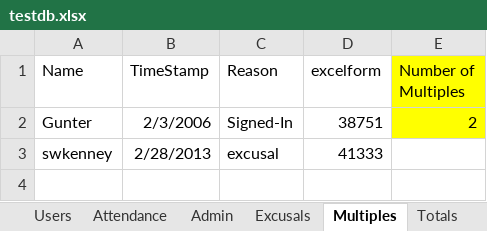
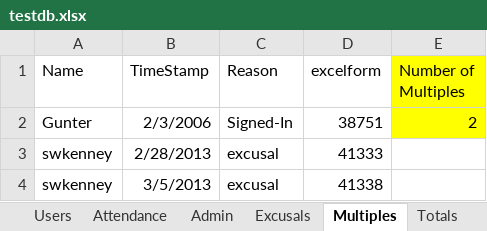
Before and after one commit to pirnu/Lab1, an Excel workbook: CG_SK_Lab1/CG_SK_Lab1/testdb.xlsx, sheet Multiples, drawn as a sheet; values as stored, in another font and other column widths than the file's, no borders; the diff names each change by its address in the sheet, - before the commit and + after, or states it on an @@ line.

```diff
--- a/CG_SK_Lab1/CG_SK_Lab1/testdb.xlsx (sheet Multiples)
+++ b/CG_SK_Lab1/CG_SK_Lab1/testdb.xlsx (sheet Multiples)
+row 4: swkenney | 3/5/2013 | excusal | 41338
```
Also changed, not shown: sheet Totals, sheet Attendance, sheet Excusals, sheet Users, other sheet tabs.
